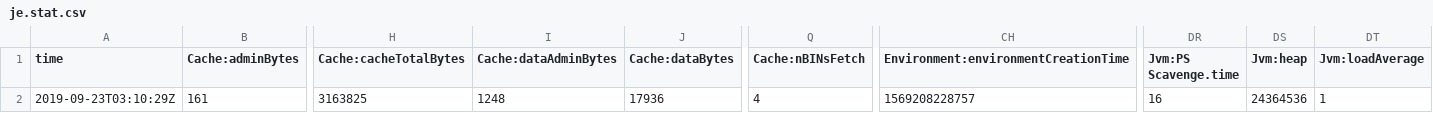
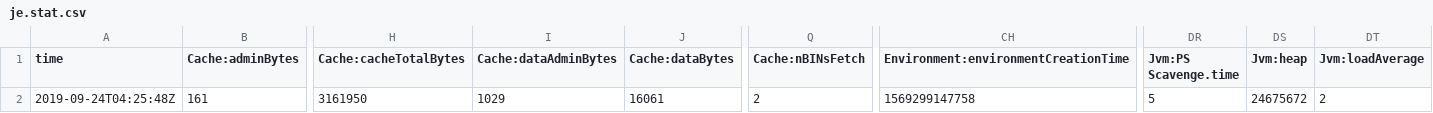
Before and after one commit to dpoleselli/WebCrawler, a CSV file: data/crawl/root/frontier/je.stat.csv, drawn as a sheet; only a part is shown, gaps mark what is left out; the diff names each change by its address in the sheet, - before the commit and + after, or states it on an @@ line.

```diff
--- a/data/crawl/root/frontier/je.stat.csv
+++ b/data/crawl/root/frontier/je.stat.csv
-A2 (time): 2019-09-23T03:10:29Z
+A2 (time): 2019-09-24T04:25:48Z
-H2 (Cache:cacheTotalBytes): 3163825
+H2 (Cache:cacheTotalBytes): 3161950
-I2 (Cache:dataAdminBytes): 1248
+I2 (Cache:dataAdminBytes): 1029
-J2 (Cache:dataBytes): 17936
+J2 (Cache:dataBytes): 16061
-Q2 (Cache:nBINsFetch): 4
+Q2 (Cache:nBINsFetch): 2
-CH2: 1569208228757
+CH2: 1569299147758
-DR2 (Jvm:PS Scavenge.time): 16
+DR2 (Jvm:PS Scavenge.time): 5
-DS2 (Jvm:heap): 24364536
+DS2 (Jvm:heap): 24675672
-DT2 (Jvm:loadAverage): 1
+DT2 (Jvm:loadAverage): 2
```
Also changed, not shown: 7 other files.
